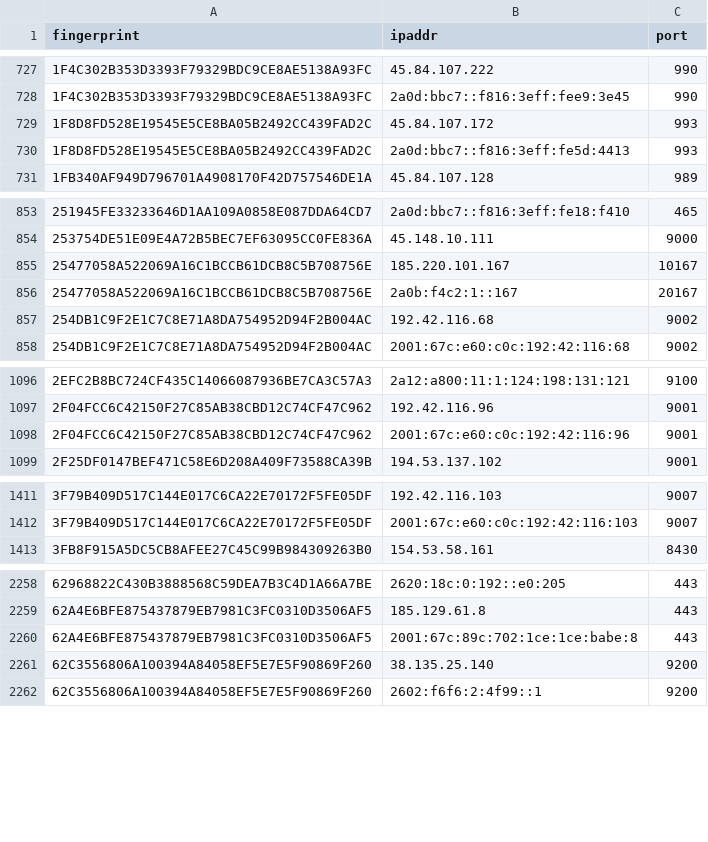
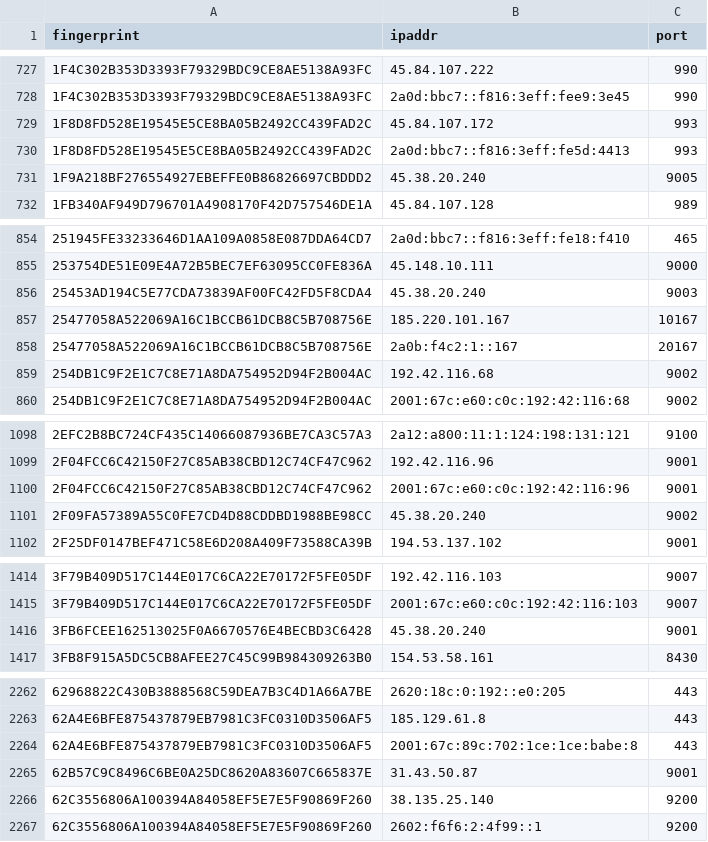
Before and after one commit to sec-js/tor-nodes, a CSV file: latest.exits.csv, drawn as a sheet; only a part is shown, gaps mark what is left out; the diff covers the shown part only; the diff names each change by its address in the sheet, - before the commit and + after, or states it on an @@ line.

```diff
--- a/latest.exits.csv
+++ b/latest.exits.csv
+row 731: 1F9A218BF276554927EBEFFE0B86826697CBDDD2 | 45.38.20.240 | 9005
+row 856: 25453AD194C5E77CDA73839AF00FC42FD5F8CDA4 | 45.38.20.240 | 9003
+row 1101: 2F09FA57389A55C0FE7CD4D88CDDBD1988BE98CC | 45.38.20.240 | 9002
+row 1416: 3FB6FCEE162513025F0A6670576E4BECBD3C6428 | 45.38.20.240 | 9001
+row 2265: 62B57C9C8496C6BE0A25DC8620A83607C665837E | 31.43.50.87 | 9001
```
Also changed, not shown: 3 added rows elsewhere in this file, latest.all.csv, latest.guards.csv.
